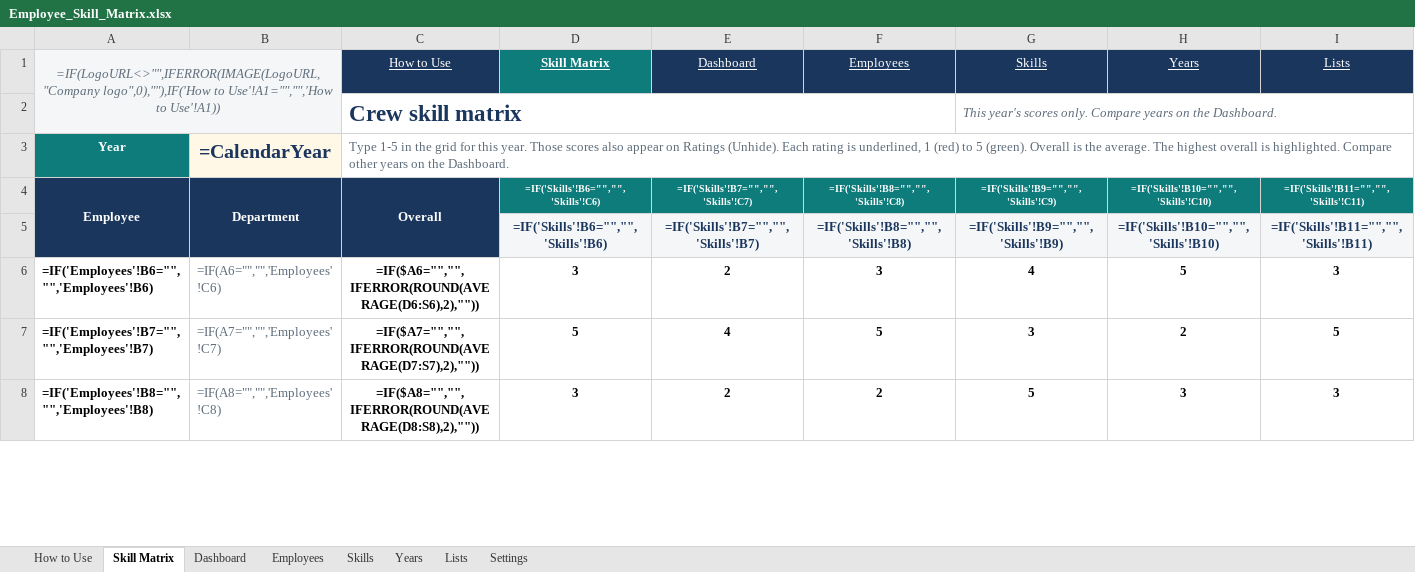
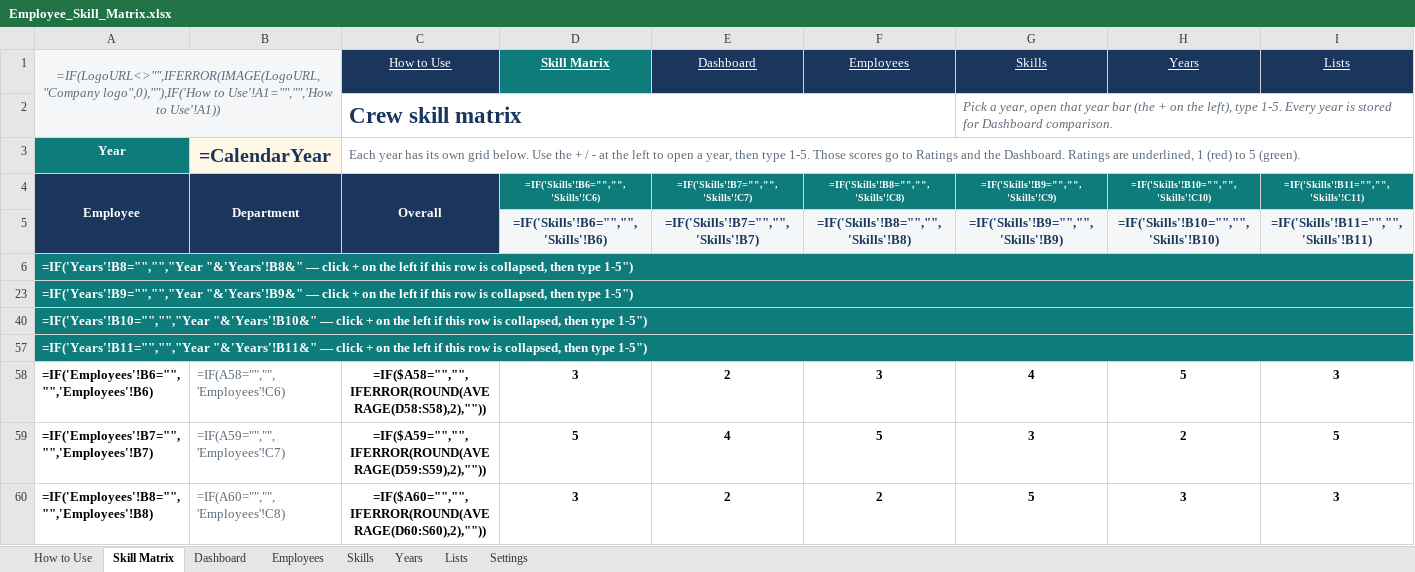
Before and after one commit to realmchoong/Skill-Matrix, an Excel workbook: Employee_Skill_Matrix.xlsx, sheet Skill Matrix, drawn as a sheet; only a part is shown; values as stored, in another font and other column widths than the file's, no borders; formulas without a stored value are shown as written; conditional formats not drawn; addresses are those after the commit; rows hold the shown columns only; the diff covers the shown part only; the diff names each change by its address in the sheet, - before the commit and + after, or states it on an @@ line.

```diff
--- a/Employee_Skill_Matrix.xlsx (sheet Skill Matrix)
+++ b/Employee_Skill_Matrix.xlsx (sheet Skill Matrix)
-G2 (Skills): This year's scores only. Compare years on the Dashboard.
+G2 (Skills): Pick a year, open that year bar (the + on the left), type 1-5. Every year is stored for Dashboard comparison.
-C3 (How to Use): Type 1-5 in the grid for this year. Those scores also appear on Ratings (Unhide). Each rating is underlined, 1 (red) to 5 (green). Overall is the average. The highest overall is highlighted. Compare other years on the Dashboard.
+C3 (How to Use): Each year has its own grid below. Use the + / - at the left to open a year, then type 1-5. Those scores go to Ratings and the Dashboard. Ratings are underlined, 1 (red) to 5 (green).
+row 6: =IF('Years'!B8="","","Year "&'Years'!B8&" — click + on the left if this row is collapsed, then type 1-5")
+row 23: =IF('Years'!B9="","","Year "&'Years'!B9&" — click + on the left if this row is collapsed, then type 1-5")
+row 40: =IF('Years'!B10="","","Year "&'Years'!B10&" — click + on the left if this row is collapsed, then type 1-5")
+row 57: =IF('Years'!B11="","","Year "&'Years'!B11&" — click + on the left if this row is collapsed, then type 1-5")
-B58: =IF(A6="","",'Employees'!C6)
+B58: =IF(A58="","",'Employees'!C6)
-C58 (How to Use): =IF($A6="","",IFERROR(ROUND(AVERAGE(D6:S6),2),""))
+C58 (How to Use): =IF($A58="","",IFERROR(ROUND(AVERAGE(D58:S58),2),""))
-B59: =IF(A7="","",'Employees'!C7)
+B59: =IF(A59="","",'Employees'!C7)
-C59 (How to Use): =IF($A7="","",IFERROR(ROUND(AVERAGE(D7:S7),2),""))
+C59 (How to Use): =IF($A59="","",IFERROR(ROUND(AVERAGE(D59:S59),2),""))
-B60: =IF(A8="","",'Employees'!C8)
+B60: =IF(A60="","",'Employees'!C8)
-C60 (How to Use): =IF($A8="","",IFERROR(ROUND(AVERAGE(D8:S8),2),""))
+C60 (How to Use): =IF($A60="","",IFERROR(ROUND(AVERAGE(D60:S60),2),""))
```
Also changed, not shown: 12 added rows and 27 edited cells elsewhere in this sheet, sheet How to Use, hidden cells, 3 other files.
